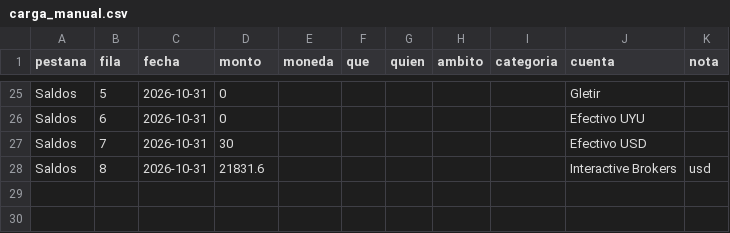
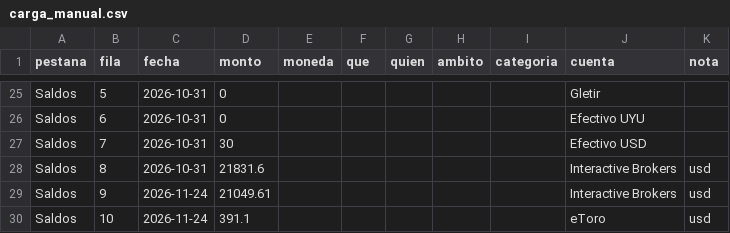
Before and after one commit to joacoguerrae/registro-gastos, a CSV file: data/fuentes/carga_manual.csv, drawn as a sheet; only a part is shown, gaps mark what is left out.

```diff
--- a/data/fuentes/carga_manual.csv
+++ b/data/fuentes/carga_manual.csv
@@ -28 +28,3 @@ Saldos,7,2026-10-31,30,,,,,,Efectivo USD,
 Saldos,8,2026-10-31,21831.6,,,,,,Interactive Brokers,usd
+Saldos,9,2026-11-24,21049.61,,,,,,Interactive Brokers,usd
+Saldos,10,2026-11-24,391.1,,,,,,eToro,usd
```
Also changed, not shown: data/staging/saldos_carga.csv, 3 other files.
